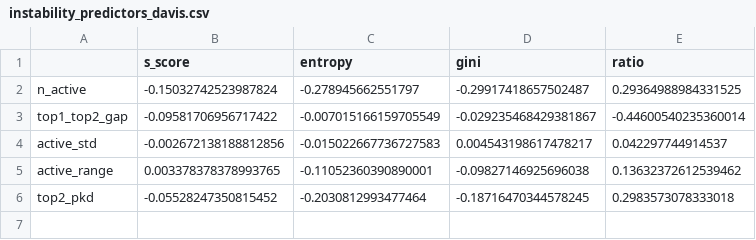
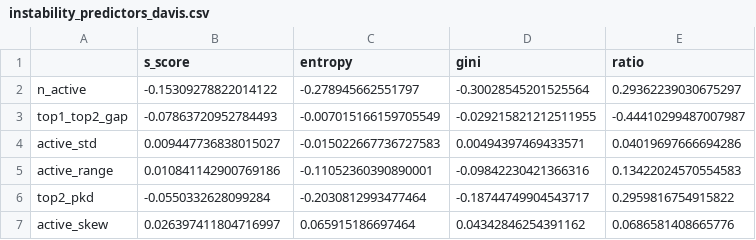
Before and after one commit to polinavino/kinase-selectivity-definitions, a CSV file: instability_predictors_davis.csv, drawn as a sheet.

```diff
--- a/instability_predictors_davis.csv
+++ b/instability_predictors_davis.csv
@@ -1,6 +1,7 @@
 ,s_score,entropy,gini,ratio
-n_active,-0.15032742523987824,-0.278945662551797,-0.29917418657502487,0.29364988984331525
-top1_top2_gap,-0.09581706956717422,-0.007015166159705549,-0.029235468429381867,-0.44600540235360014
-active_std,-0.002672138188812856,-0.015022667736727583,0.004543198617478217,0.042297744914537
-active_range,0.003378378378993765,-0.11052360390890001,-0.09827146925696038,0.13632372612539462
-top2_pkd,-0.05528247350815452,-0.2030812993477464,-0.18716470344578245,0.2983573078333018
+n_active,-0.15309278822014122,-0.278945662551797,-0.30028545201525564,0.29362239030675297
+top1_top2_gap,-0.07863720952784493,-0.007015166159705549,-0.029215821212511955,-0.44410299487007987
+active_std,0.009447736838015027,-0.015022667736727583,0.00494397469433571,0.04019697666694286
+active_range,0.010841142900769186,-0.11052360390890001,-0.09842230421366316,0.13422024570554583
+top2_pkd,-0.0550332628099284,-0.2030812993477464,-0.18744749904543717,0.2959816754915822
+active_skew,0.026397411804716997,0.065915186697464,0.04342846254391162,0.0686581408665776
```
Also changed, not shown: cross_dataset_summary.csv, faers_counts.csv, 50 other files.
